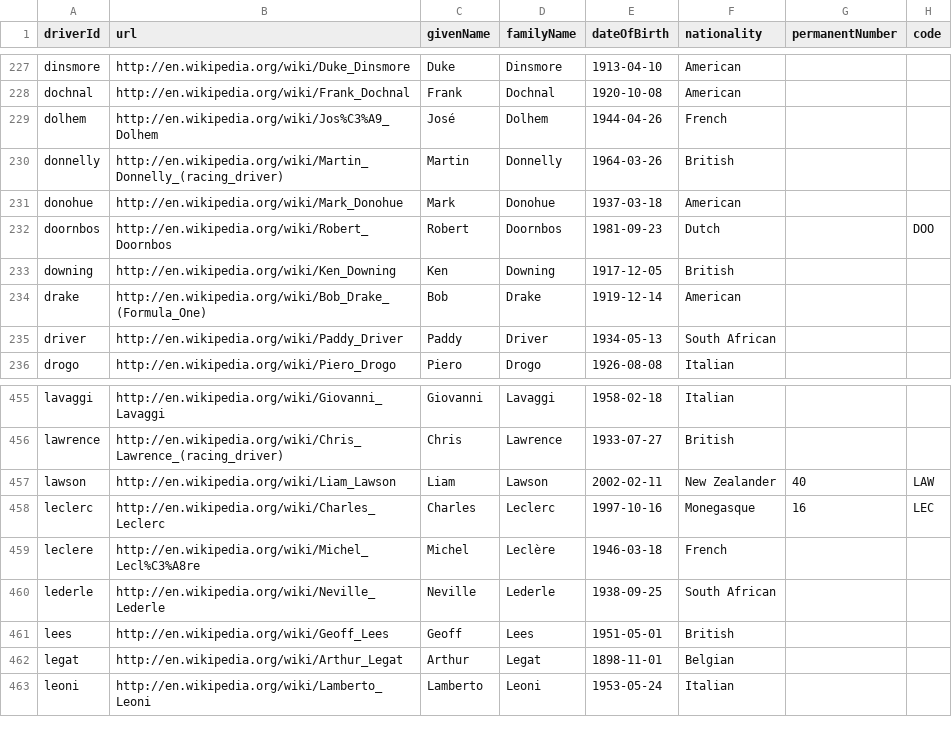
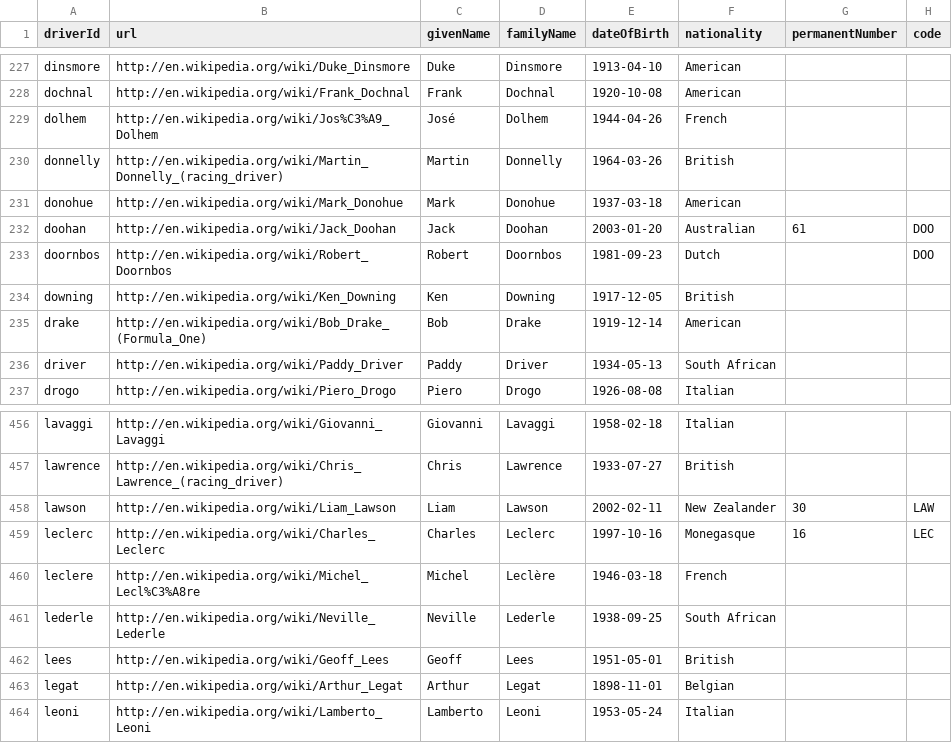
Before and after one commit to armankhoshnevis/F1-Data-Analysis, a CSV file: Datasets/driver_info.csv, drawn as a sheet; only a part is shown, gaps mark what is left out.

```diff
--- a/Datasets/driver_info.csv
+++ b/Datasets/driver_info.csv
@@ -231,2 +231,3 @@ donnelly,http://en.wikipedia.org/wiki/Martin_Donnelly_(racing_driver),Martin,Don
 donohue,http://en.wikipedia.org/wiki/Mark_Donohue,Mark,Donohue,1937-03-18,American,,
+doohan,http://en.wikipedia.org/wiki/Jack_Doohan,Jack,Doohan,2003-01-20,Australian,61,DOO
 doornbos,http://en.wikipedia.org/wiki/Robert_Doornbos,Robert,Doornbos,1981-09-23,Dutch,,DOO
@@ -456,3 +457,3 @@ lavaggi,http://en.wikipedia.org/wiki/Giovanni_Lavaggi,Giovanni,Lavaggi,1958-02-1
 lawrence,http://en.wikipedia.org/wiki/Chris_Lawrence_(racing_driver),Chris,Lawrence,1933-07-27,British,,
-lawson,http://en.wikipedia.org/wiki/Liam_Lawson,Liam,Lawson,2002-02-11,New Zealander,40,LAW
+lawson,http://en.wikipedia.org/wiki/Liam_Lawson,Liam,Lawson,2002-02-11,New Zealander,30,LAW
 leclerc,http://en.wikipedia.org/wiki/Charles_Leclerc,Charles,Leclerc,1997-10-16,Monegasque,16,LEC
```
Also changed, not shown: Datasets/constructor_standings.csv, Datasets/driver_standings.csv, 6 other files.
